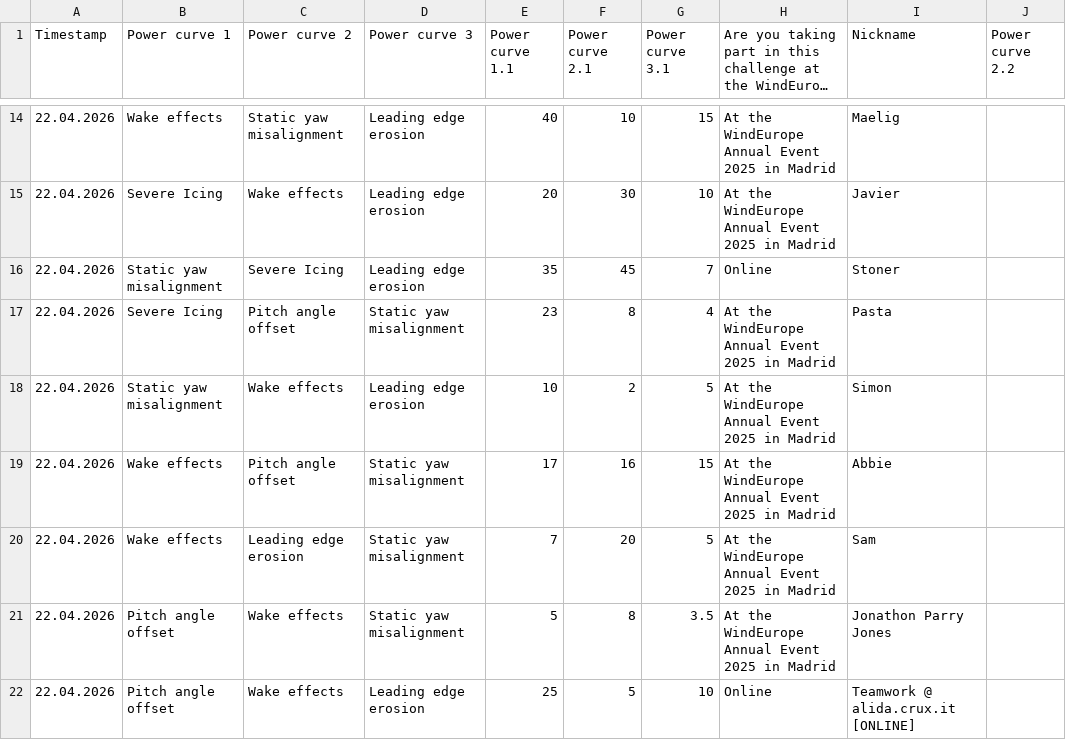
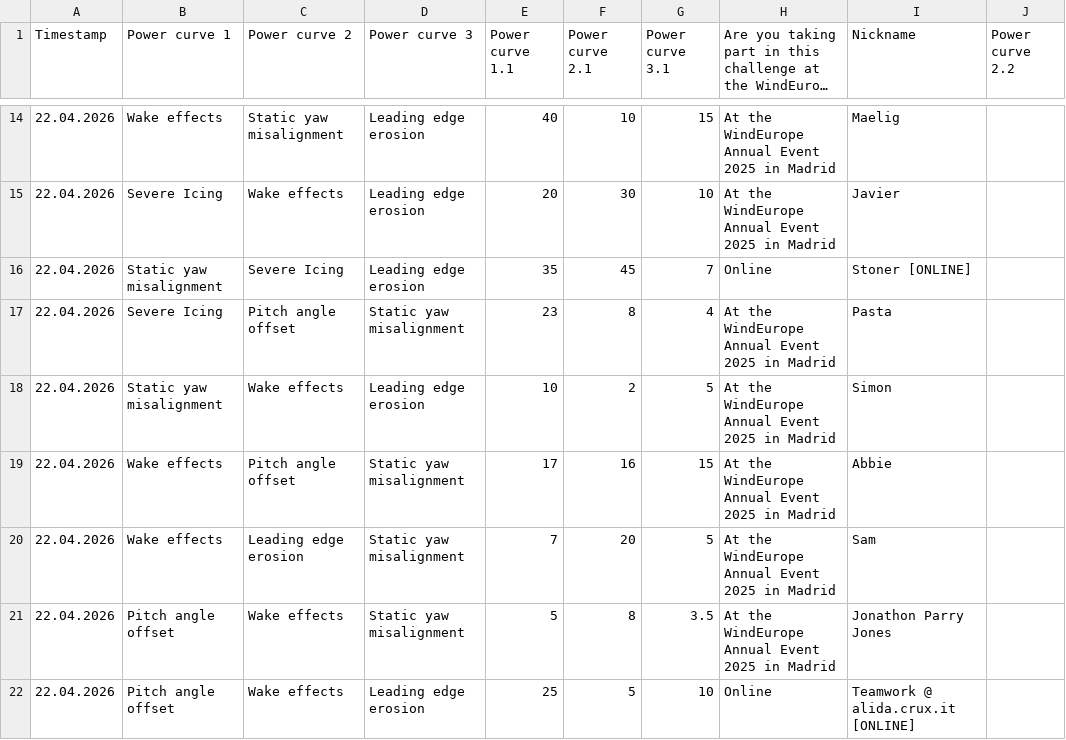
Before and after one commit to WeDoWind/ScoreBoard2, a CSV file: docs/entries_list.csv, drawn as a sheet; only a part is shown, gaps mark what is left out; long unchanged cells end in …; the diff names each change by its address in the sheet, - before the commit and + after, or states it on an @@ line.

Commit message:
Update rankings - 2026-04-22 18:08:07

```diff
--- a/docs/entries_list.csv
+++ b/docs/entries_list.csv
-I16 (Nickname): Stoner
+I16 (Nickname): Stoner [ONLINE]
```
